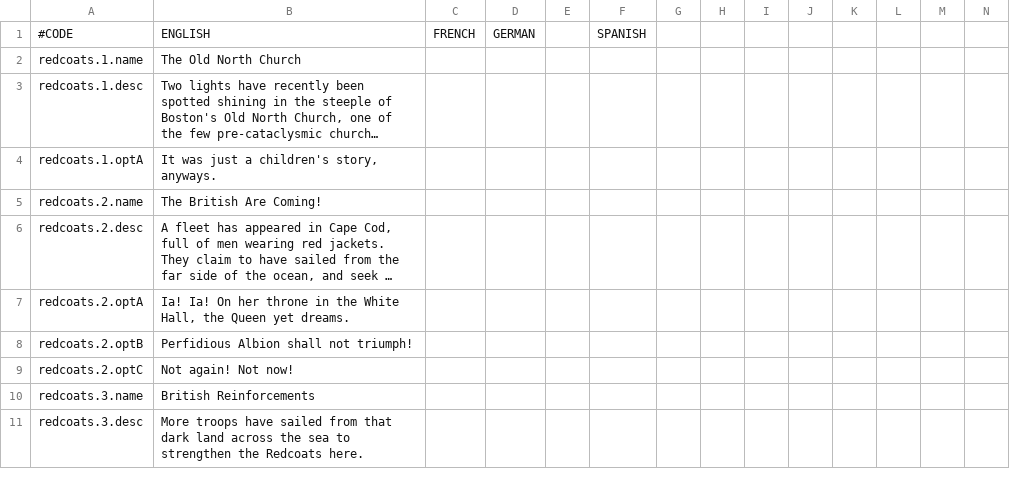
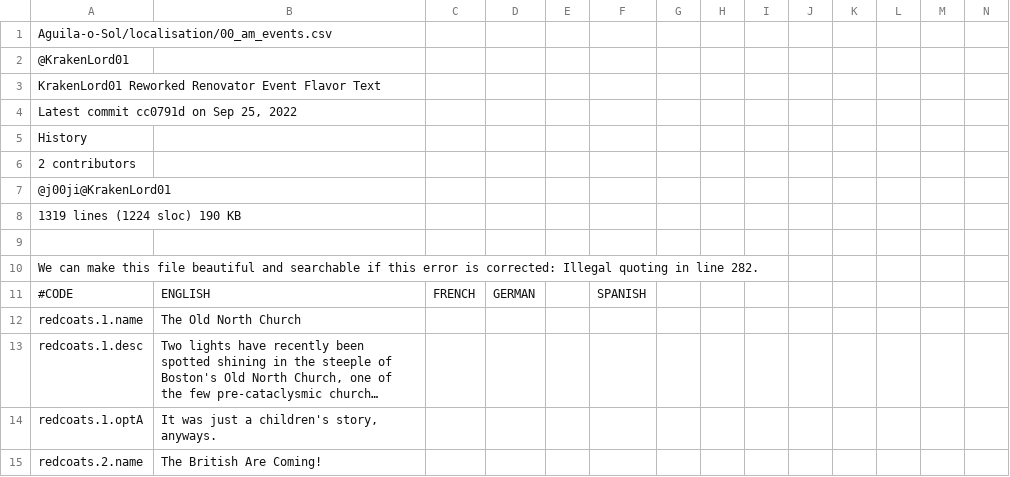
Before and after one commit to MrBadaniel/Aguila-o-Sol, a CSV file: localisation/00_am_events.csv, drawn as a sheet; only a part is shown; the shorter side is filled out with more unchanged rows; long unchanged cells end in …; rows hold the shown columns only; the diff names each change by its address in the sheet, - before the commit and + after, or states it on an @@ line.

```diff
--- a/localisation/00_am_events.csv
+++ b/localisation/00_am_events.csv
+row 1: Aguila-o-Sol/localisation/00_am_events.csv
+row 2: @KrakenLord01
+row 3: KrakenLord01 Reworked Renovator Event Flavor Text
+row 4: Latest commit cc0791d on Sep 25, 2022
+row 5: History
+row 6: 2 contributors
+row 7: @j00ji@KrakenLord01
+row 8: 1319 lines (1224 sloc) 190 KB
+row 9: (empty)
+row 10: We can make this file beautiful and searchable if this error is corrected: Illegal quoting in line 282.
```
Also changed, not shown: localisation/00_AMERICA.csv, 4 other files.
